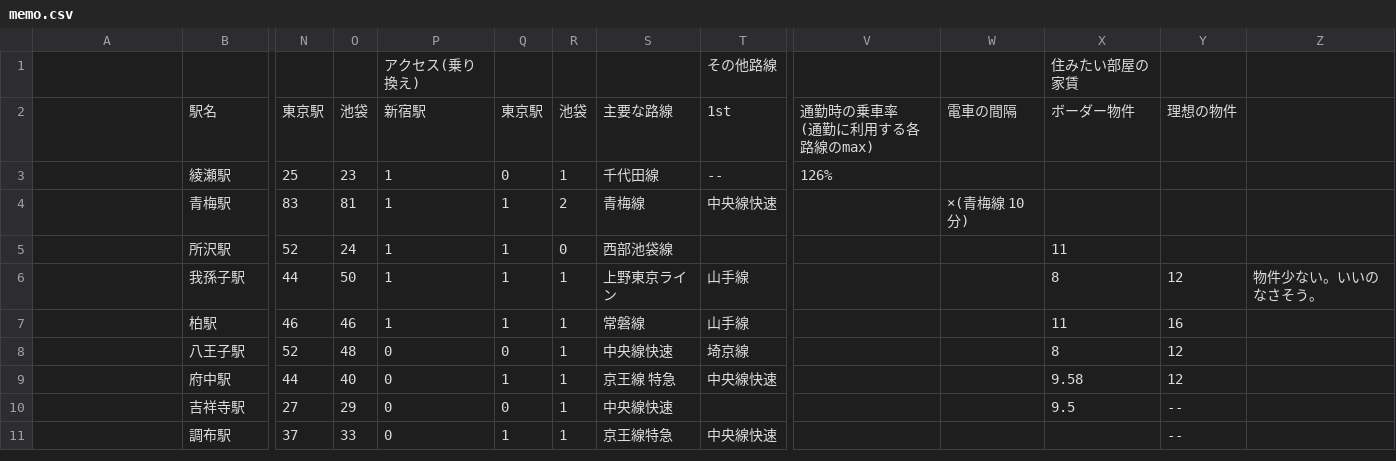
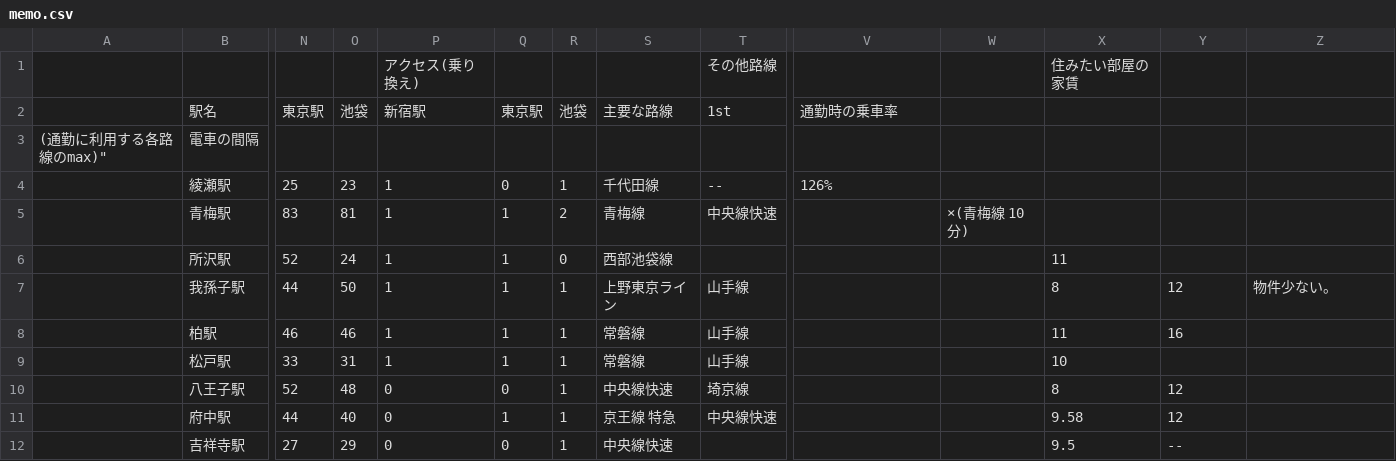
Before and after one commit to kuru-bushi/BuildEnv, a CSV file: House_will_be_remove/memo.csv, drawn as a sheet; only a part is shown, gaps mark what is left out; the shorter side is filled out with more unchanged rows; addresses are those after the commit; rows hold the shown columns only; ↵ is a line break in a cell; the diff names each change by its address in the sheet, - before the commit and + after, or states it on an @@ line.

Commit message:
update#

```diff
--- a/House_will_be_remove/memo.csv
+++ b/House_will_be_remove/memo.csv
-V2: 通勤時の乗車率 ↵ (通勤に利用する各路線のmax)
+V2: 通勤時の乗車率
-W2: 電車の間隔
+W2: (empty)
-X2: ボーダー物件
+X2: (empty)
-Y2: 理想の物件
+Y2: (empty)
+row 3: (通勤に利用する各路線のmax)" | 電車の間隔
-Z7: 物件少ない。いいのなさそう。
+Z7: 物件少ない。
+row 9:  | 松戸駅 | 33 | 31 | 1 | 1 | 1 | 常磐線 | 山手線 |  |  | 10
```
